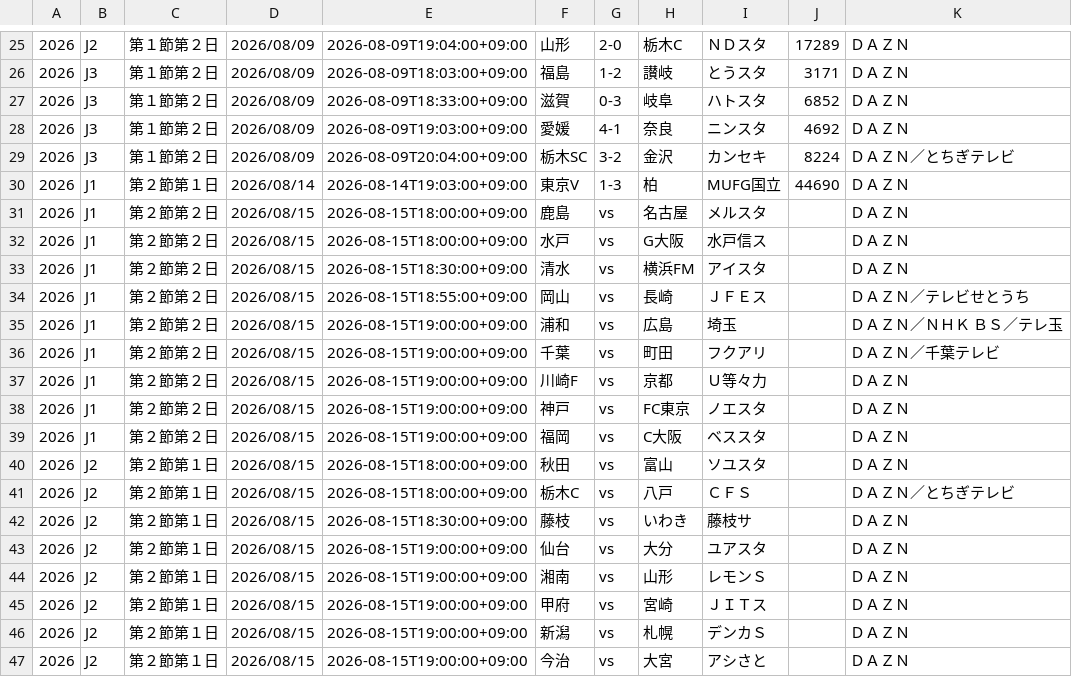
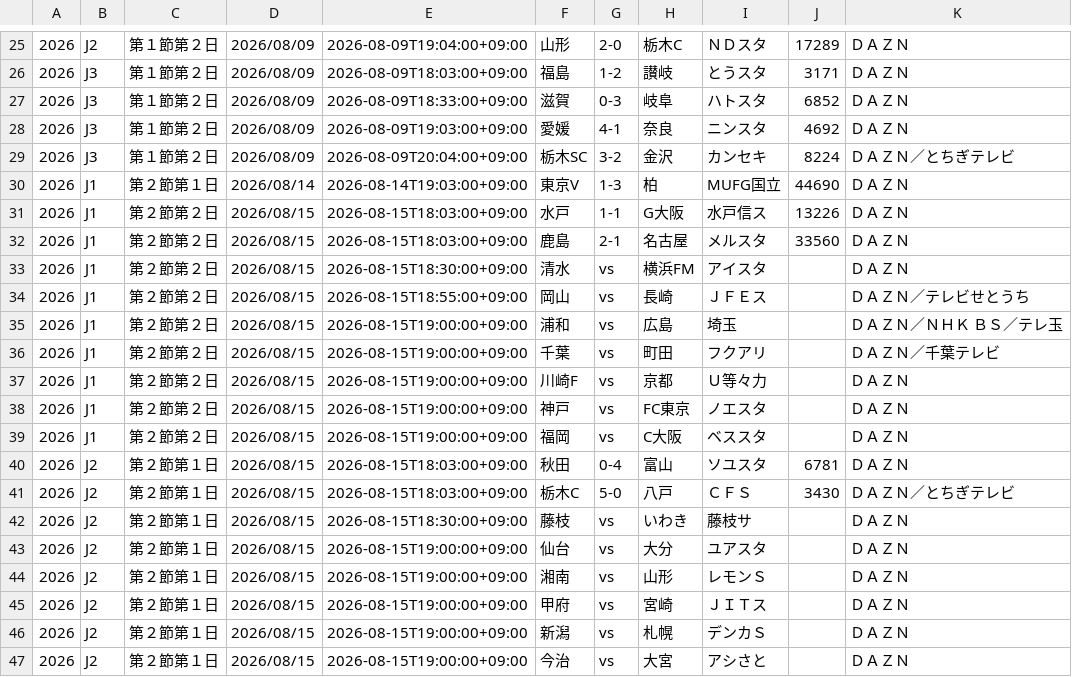
Before and after one commit to k-addtimes/jleague_open_data, a CSV file: current_schedule_file.csv, drawn as a sheet; only a part is shown, gaps mark what is left out.

Commit message:
Auto Update schedule CSV from GAS

```diff
--- a/current_schedule_file.csv
+++ b/current_schedule_file.csv
@@ -30,4 +30,4 @@
 "2026","J1","第２節第１日","2026/08/14","2026-08-14T19:03:00+09:00","東京V","1-3","柏","MUFG国立","44690","ＤＡＺＮ"
-"2026","J1","第２節第２日","2026/08/15","2026-08-15T18:00:00+09:00","鹿島","vs","名古屋","メルスタ","","ＤＡＺＮ"
-"2026","J1","第２節第２日","2026/08/15","2026-08-15T18:00:00+09:00","水戸","vs","G大阪","水戸信ス","","ＤＡＺＮ"
+"2026","J1","第２節第２日","2026/08/15","2026-08-15T18:03:00+09:00","水戸","1-1","G大阪","水戸信ス","13226","ＤＡＺＮ"
+"2026","J1","第２節第２日","2026/08/15","2026-08-15T18:03:00+09:00","鹿島","2-1","名古屋","メルスタ","33560","ＤＡＺＮ"
 "2026","J1","第２節第２日","2026/08/15","2026-08-15T18:30:00+09:00","清水","vs","横浜FM","アイスタ","","ＤＡＺＮ"
@@ -39,4 +39,4 @@
 "2026","J1","第２節第２日","2026/08/15","2026-08-15T19:00:00+09:00","福岡","vs","C大阪","ベススタ","","ＤＡＺＮ"
-"2026","J2","第２節第１日","2026/08/15","2026-08-15T18:00:00+09:00","秋田","vs","富山","ソユスタ","","ＤＡＺＮ"
-"2026","J2","第２節第１日","2026/08/15","2026-08-15T18:00:00+09:00","栃木C","vs","八戸","ＣＦＳ","","ＤＡＺＮ／とちぎテレビ"
+"2026","J2","第２節第１日","2026/08/15","2026-08-15T18:03:00+09:00","秋田","0-4","富山","ソユスタ","6781","ＤＡＺＮ"
+"2026","J2","第２節第１日","2026/08/15","2026-08-15T18:03:00+09:00","栃木C","5-0","八戸","ＣＦＳ","3430","ＤＡＺＮ／とちぎテレビ"
 "2026","J2","第２節第１日","2026/08/15","2026-08-15T18:30:00+09:00","藤枝","vs","いわき","藤枝サ","","ＤＡＺＮ"
```
